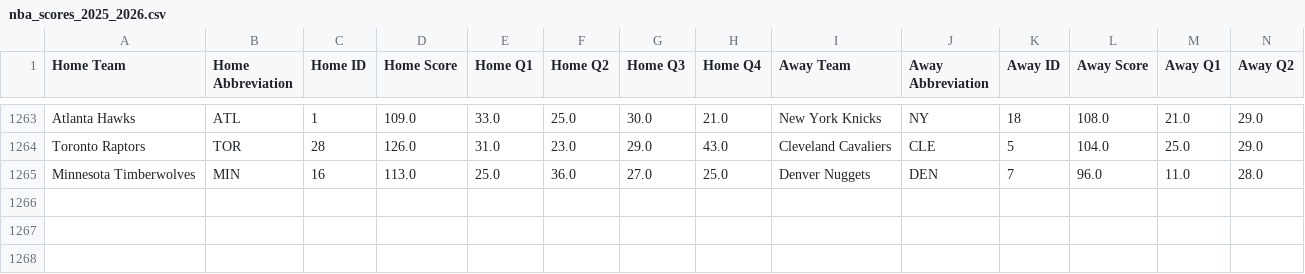
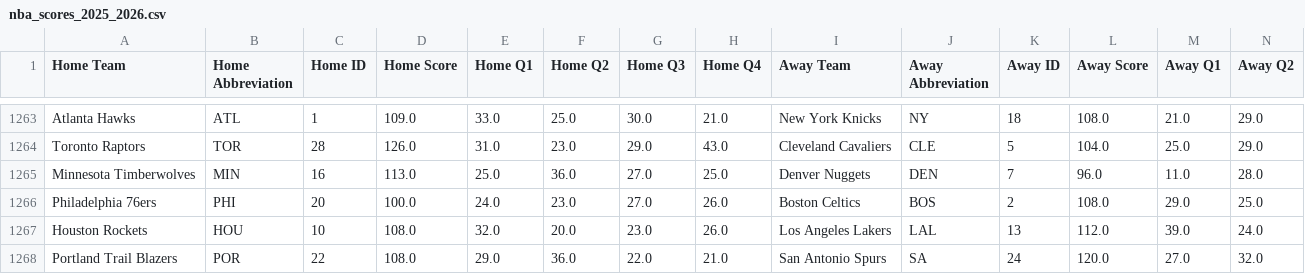
Before and after one commit to andrewscheiner/ScheinerSportsSolutions, a CSV file: data/nba_scores_2025_2026.csv, drawn as a sheet; only a part is shown, gaps mark what is left out; rows hold the shown columns only; the diff names each change by its address in the sheet, - before the commit and + after, or states it on an @@ line.

```diff
--- a/data/nba_scores_2025_2026.csv
+++ b/data/nba_scores_2025_2026.csv
+row 1266: Philadelphia 76ers | PHI | 20 | 100.0 | 24.0 | 23.0 | 27.0 | 26.0 | Boston Celtics | BOS | 2 | 108.0 | 29.0 | 25.0
+row 1267: Houston Rockets | HOU | 10 | 108.0 | 32.0 | 20.0 | 23.0 | 26.0 | Los Angeles Lakers | LAL | 13 | 112.0 | 39.0 | 24.0
+row 1268: Portland Trail Blazers | POR | 22 | 108.0 | 29.0 | 36.0 | 22.0 | 21.0 | San Antonio Spurs | SA | 24 | 120.0 | 27.0 | 32.0
```
